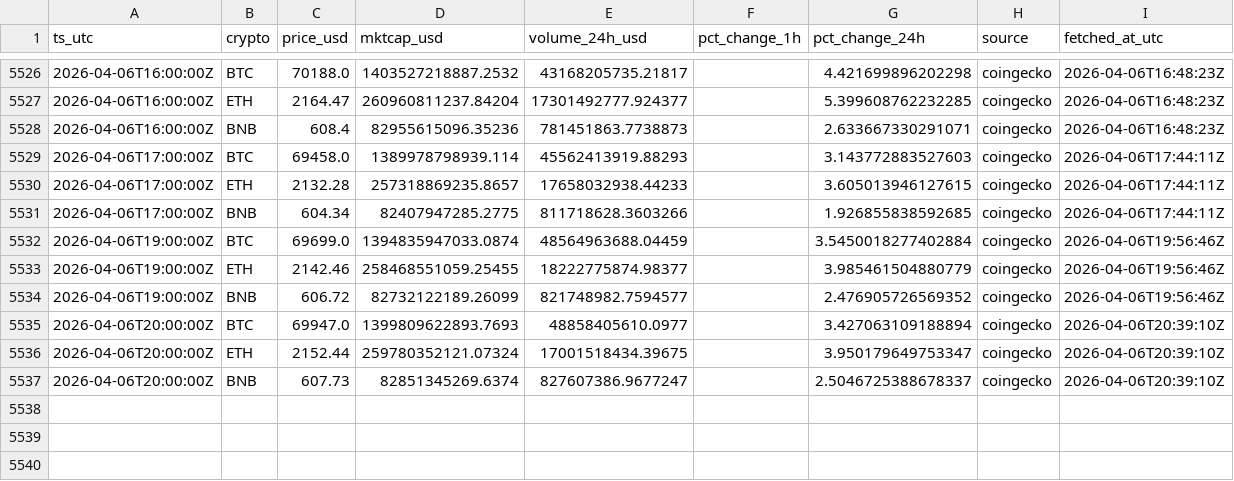
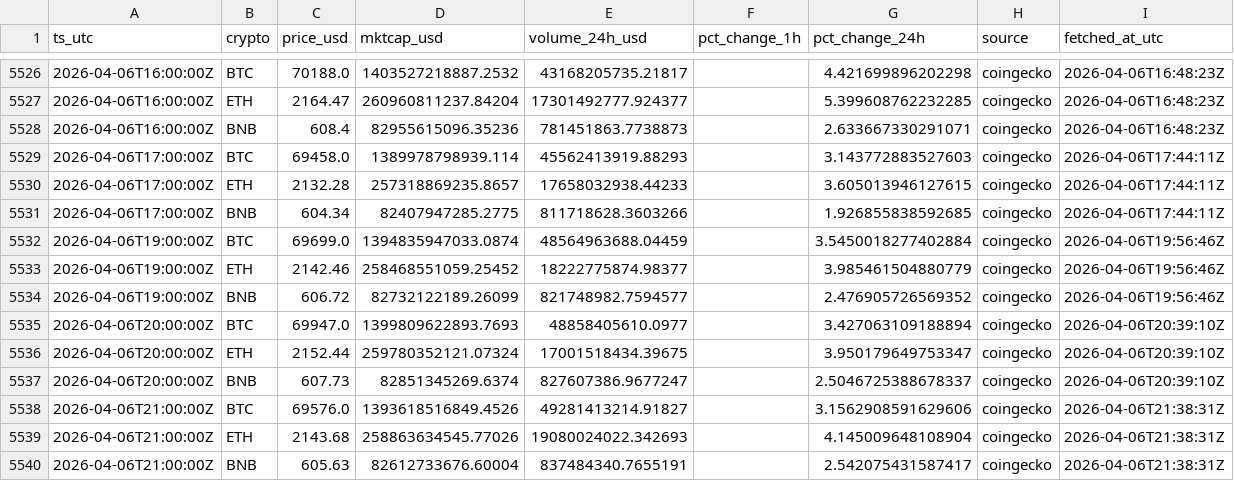
Before and after one commit to gertidokaj/crypto-sentiment-forecasting, a CSV file: data/live/market_history.csv, drawn as a sheet; only a part is shown, gaps mark what is left out.

```diff
--- a/data/live/market_history.csv
+++ b/data/live/market_history.csv
@@ -5532,3 +5532,3 @@ ts_utc,crypto,price_usd,mktcap_usd,volume_24h_usd,pct_change_1h,pct_change_24h,s
 2026-04-06T19:00:00Z,BTC,69699.0,1394835947033.0874,48564963688.04459,,3.5450018277402884,coingecko,2026-04-06T19:56:46Z
-2026-04-06T19:00:00Z,ETH,2142.46,258468551059.25455,18222775874.98377,,3.985461504880779,coingecko,2026-04-06T19:56:46Z
+2026-04-06T19:00:00Z,ETH,2142.46,258468551059.25452,18222775874.98377,,3.985461504880779,coingecko,2026-04-06T19:56:46Z
 2026-04-06T19:00:00Z,BNB,606.72,82732122189.26099,821748982.7594577,,2.476905726569352,coingecko,2026-04-06T19:56:46Z
@@ -5537 +5537,4 @@ ts_utc,crypto,price_usd,mktcap_usd,volume_24h_usd,pct_change_1h,pct_change_24h,s
 2026-04-06T20:00:00Z,BNB,607.73,82851345269.6374,827607386.9677247,,2.5046725388678337,coingecko,2026-04-06T20:39:10Z
+2026-04-06T21:00:00Z,BTC,69576.0,1393618516849.4526,49281413214.91827,,3.1562908591629606,coingecko,2026-04-06T21:38:31Z
+2026-04-06T21:00:00Z,ETH,2143.68,258863634545.77026,19080024022.342693,,4.145009648108904,coingecko,2026-04-06T21:38:31Z
+2026-04-06T21:00:00Z,BNB,605.63,82612733676.60004,837484340.7655191,,2.542075431587417,coingecko,2026-04-06T21:38:31Z
```
Also changed, not shown: data/live/features_latest.csv, data/live/market_latest.csv, 5 other files.
